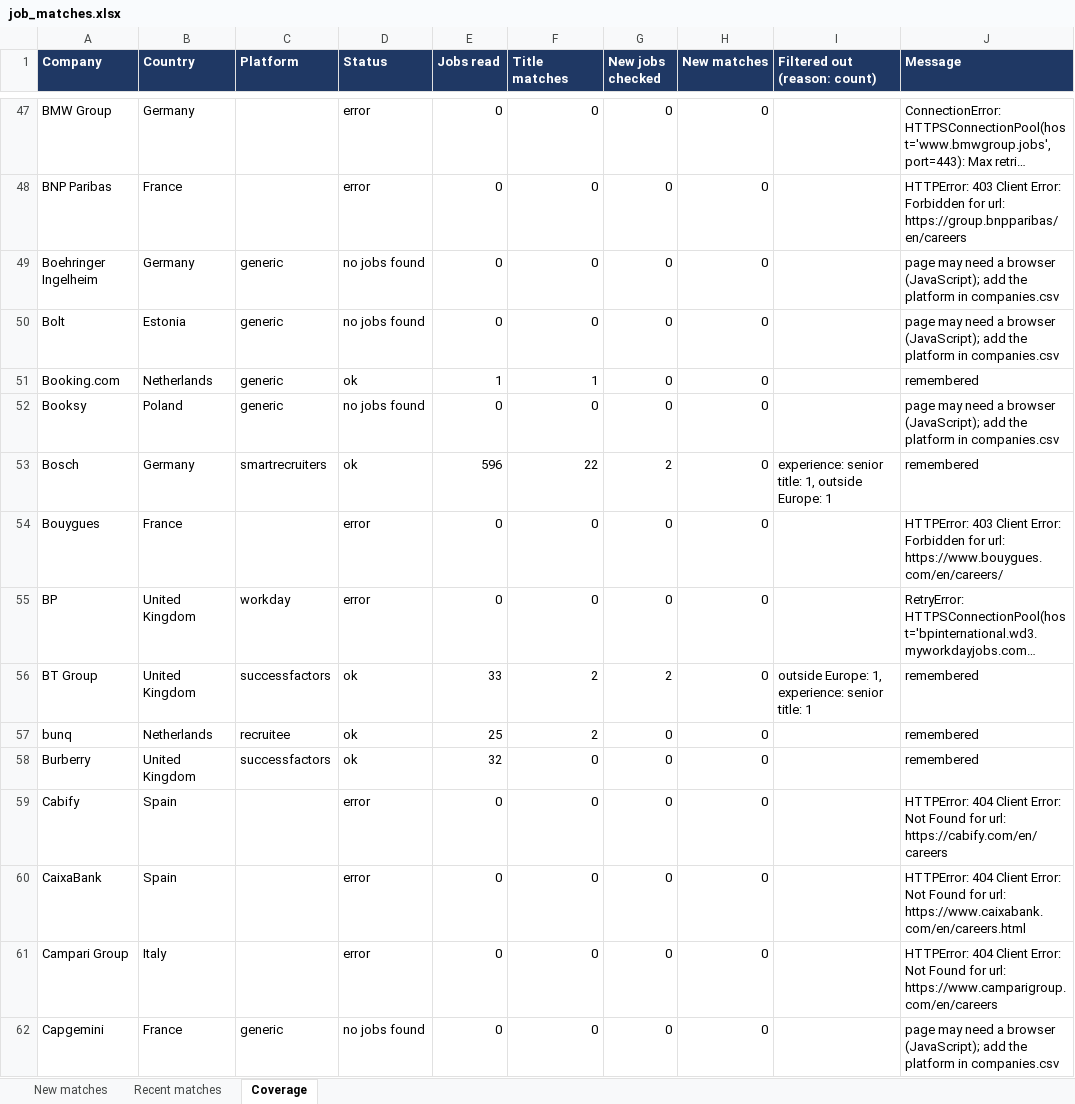
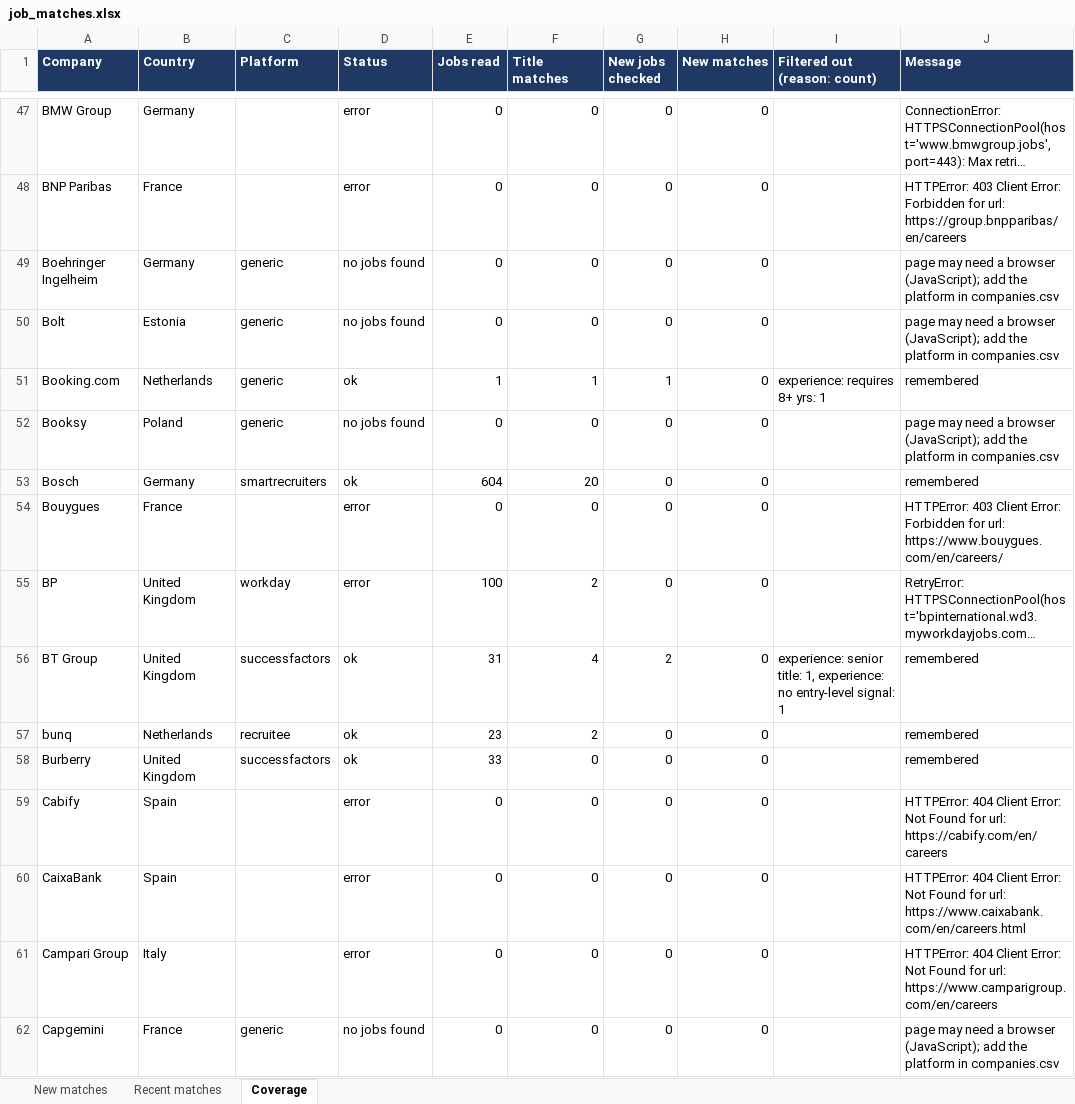
Before and after one commit to Niraj-kumar99/JobHunt, an Excel workbook: output/job_matches.xlsx, sheet Coverage, drawn as a sheet; only a part is shown, gaps mark what is left out; long unchanged cells end in …; values as stored, in another font and other column widths than the file's, no borders; table styles not drawn; the diff covers the shown part only; the diff names each change by its address in the sheet, - before the commit and + after, or states it on an @@ line.

```diff
--- a/output/job_matches.xlsx (sheet Coverage)
+++ b/output/job_matches.xlsx (sheet Coverage)
-G51 (New jobs checked): 0
+G51 (New jobs checked): 1
-I51 (Filtered out (reason: count)): (empty)
+I51 (Filtered out (reason: count)): experience: requires 8+ yrs: 1
-E53 (Jobs read): 596
+E53 (Jobs read): 604
-F53 (Title matches): 22
+F53 (Title matches): 20
-G53 (New jobs checked): 2
+G53 (New jobs checked): 0
-I53 (Filtered out (reason: count)): experience: senior title: 1, outside Europe: 1
+I53 (Filtered out (reason: count)): (empty)
-E55 (Jobs read): 0
+E55 (Jobs read): 100
-F55 (Title matches): 0
+F55 (Title matches): 2
-E56 (Jobs read): 33
+E56 (Jobs read): 31
-F56 (Title matches): 2
+F56 (Title matches): 4
-I56 (Filtered out (reason: count)): outside Europe: 1, experience: senior title: 1
+I56 (Filtered out (reason: count)): experience: senior title: 1, experience: no entry-level signal: 1
-E57 (Jobs read): 25
+E57 (Jobs read): 23
-E58 (Jobs read): 32
+E58 (Jobs read): 33
```
Also changed, not shown: 134 edited cells elsewhere in this sheet, sheet New matches, 5 other files.
